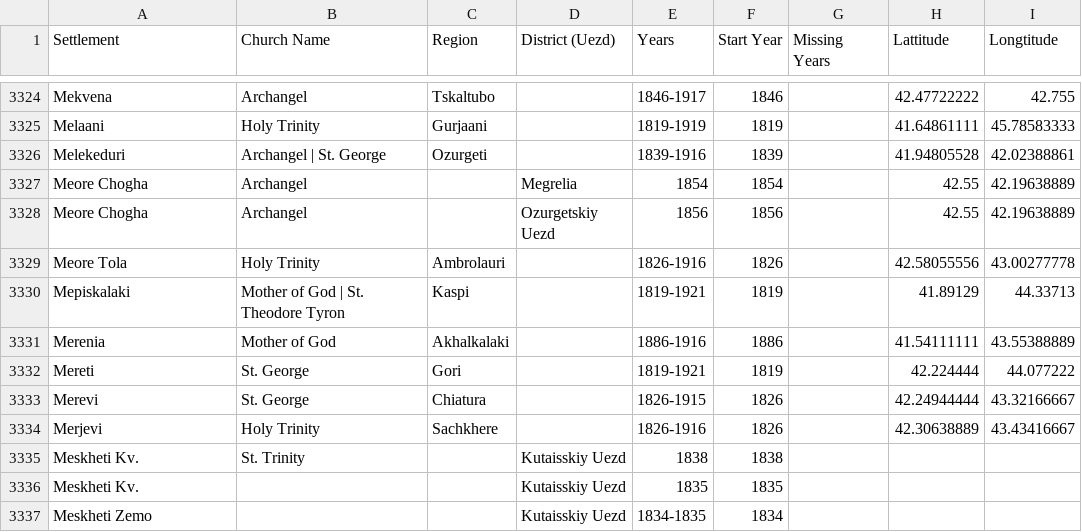
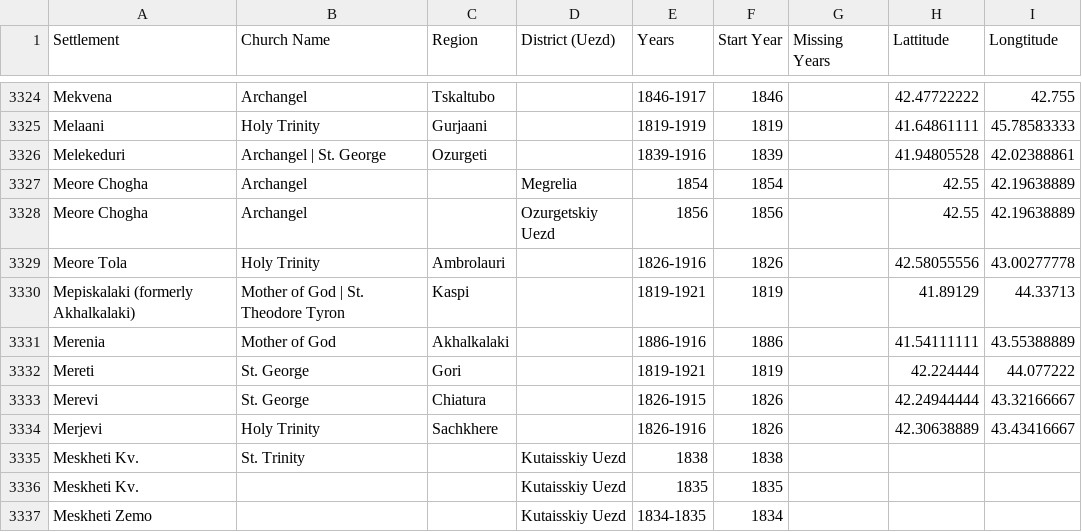
Before and after one commit to Shtybin/georgia-metric-books, a CSV file: scripts/data/en.csv, drawn as a sheet; only a part is shown, gaps mark what is left out.

```diff
--- a/scripts/data/en.csv
+++ b/scripts/data/en.csv
@@ -3329,3 +3329,3 @@ Meore Chogha,Archangel,,Ozurgetskiy Uezd,1856,1856,,42.55,42.19638889
 Meore Tola,Holy Trinity,Ambrolauri,,1826-1916,1826,,42.58055556,43.00277778
-Mepiskalaki,Mother of God | St. Theodore Tyron,Kaspi,,1819-1921,1819,,41.89129,44.33713
+Mepiskalaki (formerly Akhalkalaki),Mother of God | St. Theodore Tyron,Kaspi,,1819-1921,1819,,41.89129,44.33713
 Merenia,Mother of God,Akhalkalaki,,1886-1916,1886,,41.54111111,43.55388889
```
Also changed, not shown: scripts/data/ka.csv, scripts/data/ru.csv, 1 other file.
